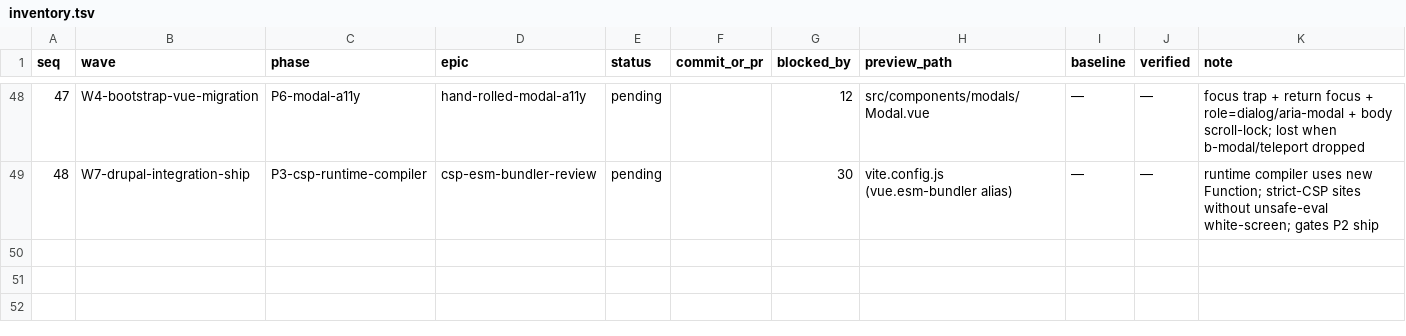
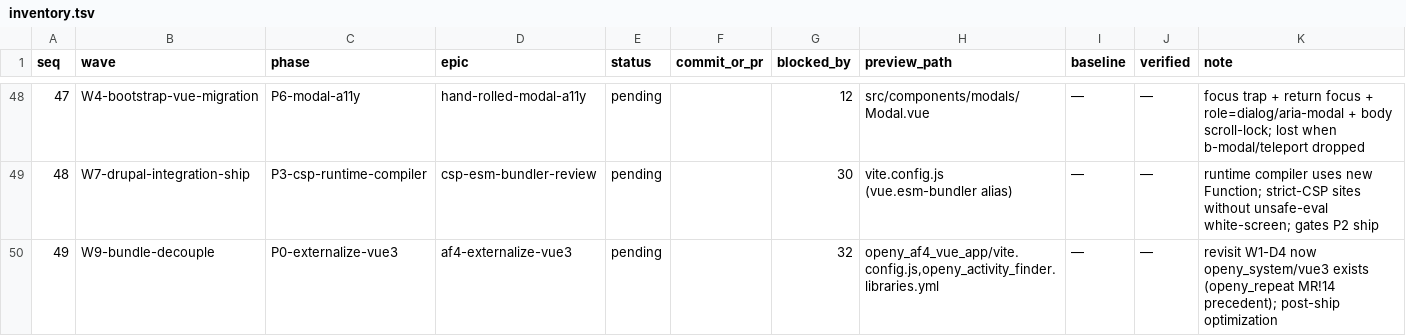
Before and after one commit to ITCare-Company/yusaopeny_activity_finder, a TSV file: queue/inventory.tsv, drawn as a sheet; only a part is shown, gaps mark what is left out.

Commit message:
docs(queue): add W9 bundle-decouple wave (revisit W1-D4)
openy_repeat MR!14 proved externalizing Vue 3 to a shared
openy_system/vue3 library (bundle 242KB -> 44KB), resolving the
blocker W1-D4 cited when it locked AF4 to bundling Vue 3 inside the
UMD. Adds an independent post-W7 wave to revisit that decision
without reopening the locked D1-D3 choices or the shipping migration
itself.

```diff
--- a/queue/inventory.tsv
+++ b/queue/inventory.tsv
@@ -49 +49,2 @@ seq	wave	phase	epic	status	commit_or_pr	blocked_by	preview_path	baseline	verifie
 48	W7-drupal-integration-ship	P3-csp-runtime-compiler	csp-esm-bundler-review	pending		30	vite.config.js (vue.esm-bundler alias)	—	—	runtime compiler uses new Function; strict-CSP sites without unsafe-eval white-screen; gates P2 ship
+49	W9-bundle-decouple	P0-externalize-vue3	af4-externalize-vue3	pending		32	openy_af4_vue_app/vite.config.js,openy_activity_finder.libraries.yml	—	—	revisit W1-D4 now openy_system/vue3 exists (openy_repeat MR!14 precedent); post-ship optimization
```
Also changed, not shown: 6 other files.
